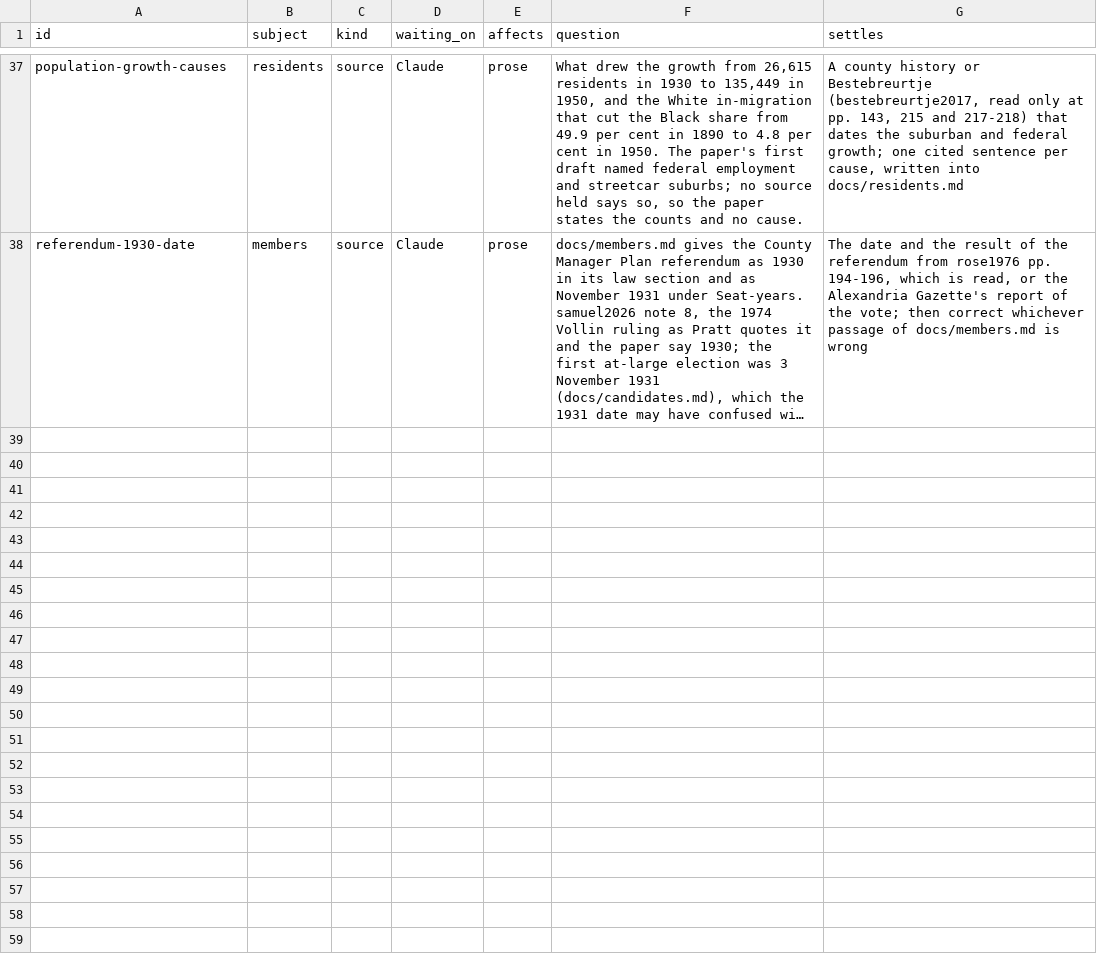
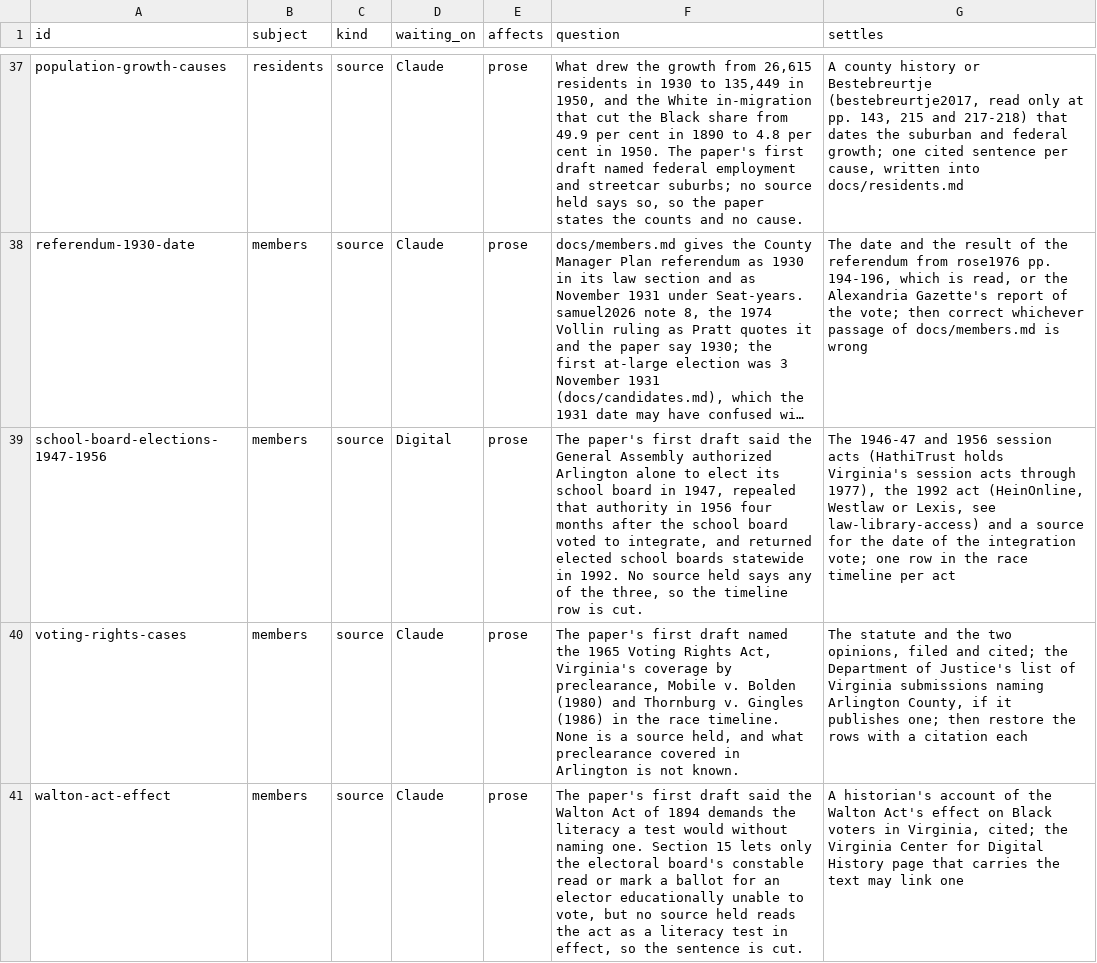
Before and after one commit to slhudson/arlington-bsap, a CSV file: docs/questions.csv, drawn as a sheet; only a part is shown, gaps mark what is left out; long unchanged cells end in …; the diff names each change by its address in the sheet, - before the commit and + after, or states it on an @@ line.

```diff
--- a/docs/questions.csv
+++ b/docs/questions.csv
+row 39: school-board-elections-1947-1956 | members | source | Digital | prose | The paper's first draft said the General Assembly authorized Arlington alone to elect its school board in 1947, repealed that authority in 1956 four months after the school board voted to integrate, and returned elected school boards statewide in 1992. No source held says any of the three, so the timeline row is cut. | The 1946-47 and 1956 session acts (HathiTrust holds Virginia's session acts through 1977), the 1992 act (HeinOnline, Westlaw or Lexis, see law-library-access) and a source for the date of the integration vote; one row in the race timeline per act
+row 40: voting-rights-cases | members | source | Claude | prose | The paper's first draft named the 1965 Voting Rights Act, Virginia's coverage by preclearance, Mobile v. Bolden (1980) and Thornburg v. Gingles (1986) in the race timeline. None is a source held, and what preclearance covered in Arlington is not known. | The statute and the two opinions, filed and cited; the Department of Justice's list of Virginia submissions naming Arlington County, if it publishes one; then restore the rows with a citation each
+row 41: walton-act-effect | members | source | Claude | prose | The paper's first draft said the Walton Act of 1894 demands the literacy a test would without naming one. Section 15 lets only the electoral board's constable read or mark a ballot for an elector educationally unable to vote, but no source held reads the act as a literacy test in effect, so the sentence is cut. | A historian's account of the Walton Act's effect on Black voters in Virginia, cited; the Virginia Center for Digital History page that carries the text may link one
```
Also changed, not shown: 1 other file.
